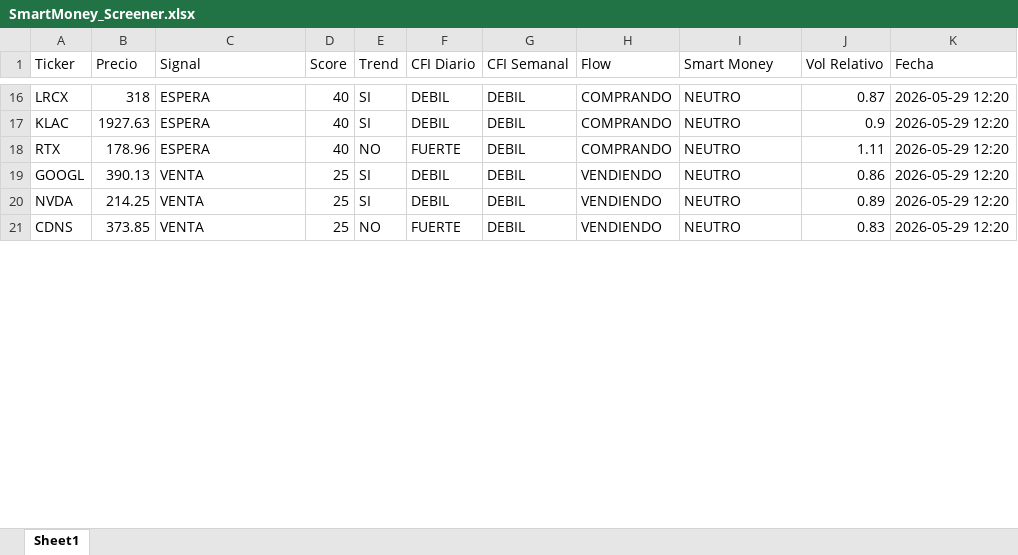
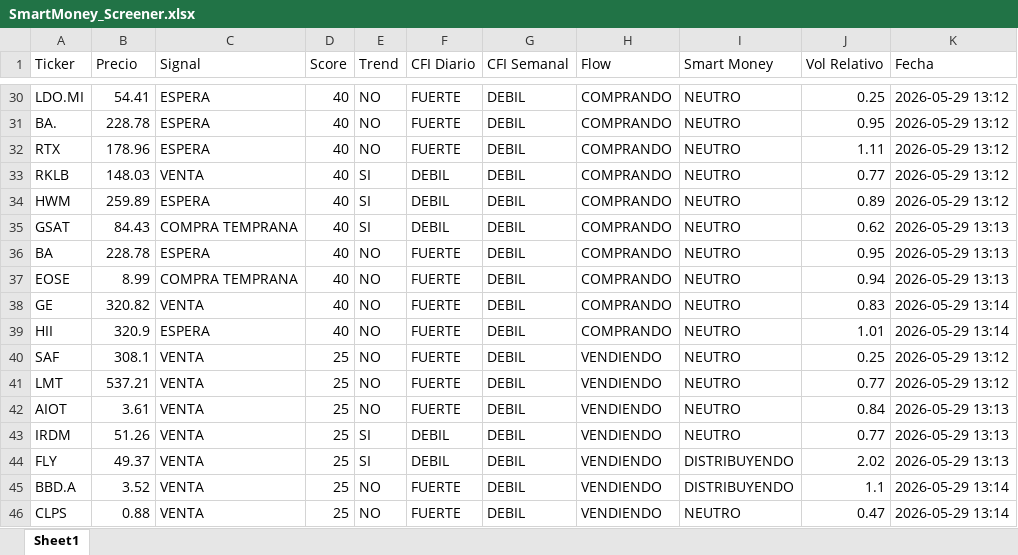
Before and after one commit to jac4806/PyTrader, an Excel workbook: SmartMoney_Screener.xlsx, sheet Sheet1, drawn as a sheet; only a part is shown, gaps mark what is left out; values as stored, in another font and other column widths than the file's, no borders; addresses are those after the commit; the diff covers the shown part only; the diff names each change by its address in the sheet, - before the commit and + after, or states it on an @@ line.

```diff
--- a/SmartMoney_Screener.xlsx (sheet Sheet1)
+++ b/SmartMoney_Screener.xlsx (sheet Sheet1)
-A30 (Ticker): LRCX
+A30 (Ticker): LDO.MI
-B30 (Precio): 318
+B30 (Precio): 54.41
-E30:E31 (Trend): SI
+E30:E31 (Trend): NO
-F30:F31 (CFI Diario): DEBIL
+F30:F31 (CFI Diario): FUERTE
-J30 (Vol Relativo): 0.87
+J30 (Vol Relativo): 0.25
-K30:K32 (Fecha): 2026-05-29 12:20
+K30:K32 (Fecha): 2026-05-29 13:12
-A31 (Ticker): KLAC
+A31 (Ticker): BA.
-B31 (Precio): 1927.63
+B31 (Precio): 228.78
-J31 (Vol Relativo): 0.9
+J31 (Vol Relativo): 0.95
+row 33: RKLB | 148.03 | VENTA | 40 | SI | DEBIL | DEBIL | COMPRANDO | NEUTRO | 0.77 | 2026-05-29 13:12
+row 34: HWM | 259.89 | ESPERA | 40 | SI | DEBIL | DEBIL | COMPRANDO | NEUTRO | 0.89 | 2026-05-29 13:12
+row 35: GSAT | 84.43 | COMPRA TEMPRANA | 40 | SI | DEBIL | DEBIL | COMPRANDO | NEUTRO | 0.62 | 2026-05-29 13:13
+row 36: BA | 228.78 | ESPERA | 40 | NO | FUERTE | DEBIL | COMPRANDO | NEUTRO | 0.95 | 2026-05-29 13:13
+row 37: EOSE | 8.99 | COMPRA TEMPRANA | 40 | NO | FUERTE | DEBIL | COMPRANDO | NEUTRO | 0.94 | 2026-05-29 13:13
+row 38: GE | 320.82 | VENTA | 40 | NO | FUERTE | DEBIL | COMPRANDO | NEUTRO | 0.83 | 2026-05-29 13:14
+row 39: HII | 320.9 | ESPERA | 40 | NO | FUERTE | DEBIL | COMPRANDO | NEUTRO | 1.01 | 2026-05-29 13:14
+row 40: SAF | 308.1 | VENTA | 25 | NO | FUERTE | DEBIL | VENDIENDO | NEUTRO | 0.25 | 2026-05-29 13:12
+row 41: LMT | 537.21 | VENTA | 25 | NO | FUERTE | DEBIL | VENDIENDO | NEUTRO | 0.77 | 2026-05-29 13:12
+row 42: AIOT | 3.61 | VENTA | 25 | NO | FUERTE | DEBIL | VENDIENDO | NEUTRO | 0.84 | 2026-05-29 13:13
-A43 (Ticker): GOOGL
+A43 (Ticker): IRDM
-B43 (Precio): 390.13
+B43 (Precio): 51.26
-J43 (Vol Relativo): 0.86
+J43 (Vol Relativo): 0.77
-K43:K44 (Fecha): 2026-05-29 12:20
+K43:K44 (Fecha): 2026-05-29 13:13
-A44 (Ticker): NVDA
+A44 (Ticker): FLY
-B44 (Precio): 214.25
+B44 (Precio): 49.37
-I44 (Smart Money): NEUTRO
+I44 (Smart Money): DISTRIBUYENDO
-J44 (Vol Relativo): 0.89
+J44 (Vol Relativo): 2.02
+row 45: BBD.A | 3.52 | VENTA | 25 | NO | FUERTE | DEBIL | VENDIENDO | DISTRIBUYENDO | 1.1 | 2026-05-29 13:14
-A46 (Ticker): CDNS
+A46 (Ticker): CLPS
-B46 (Precio): 373.85
+B46 (Precio): 0.88
-J46 (Vol Relativo): 0.83
+J46 (Vol Relativo): 0.47
-K46 (Fecha): 2026-05-29 12:20
+K46 (Fecha): 2026-05-29 13:14
```
Also changed, not shown: 17 added rows, 3 removed rows and 54 edited cells elsewhere in this sheet.
